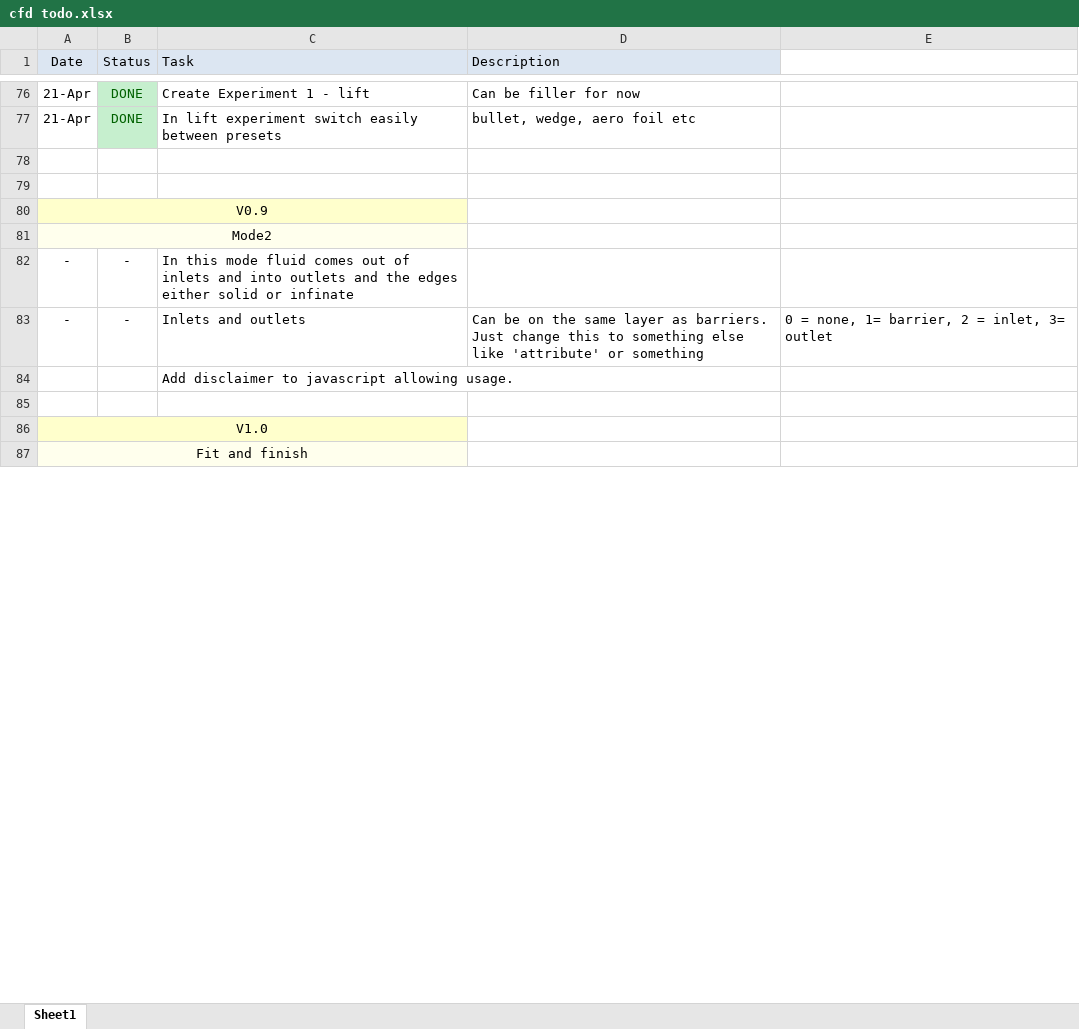
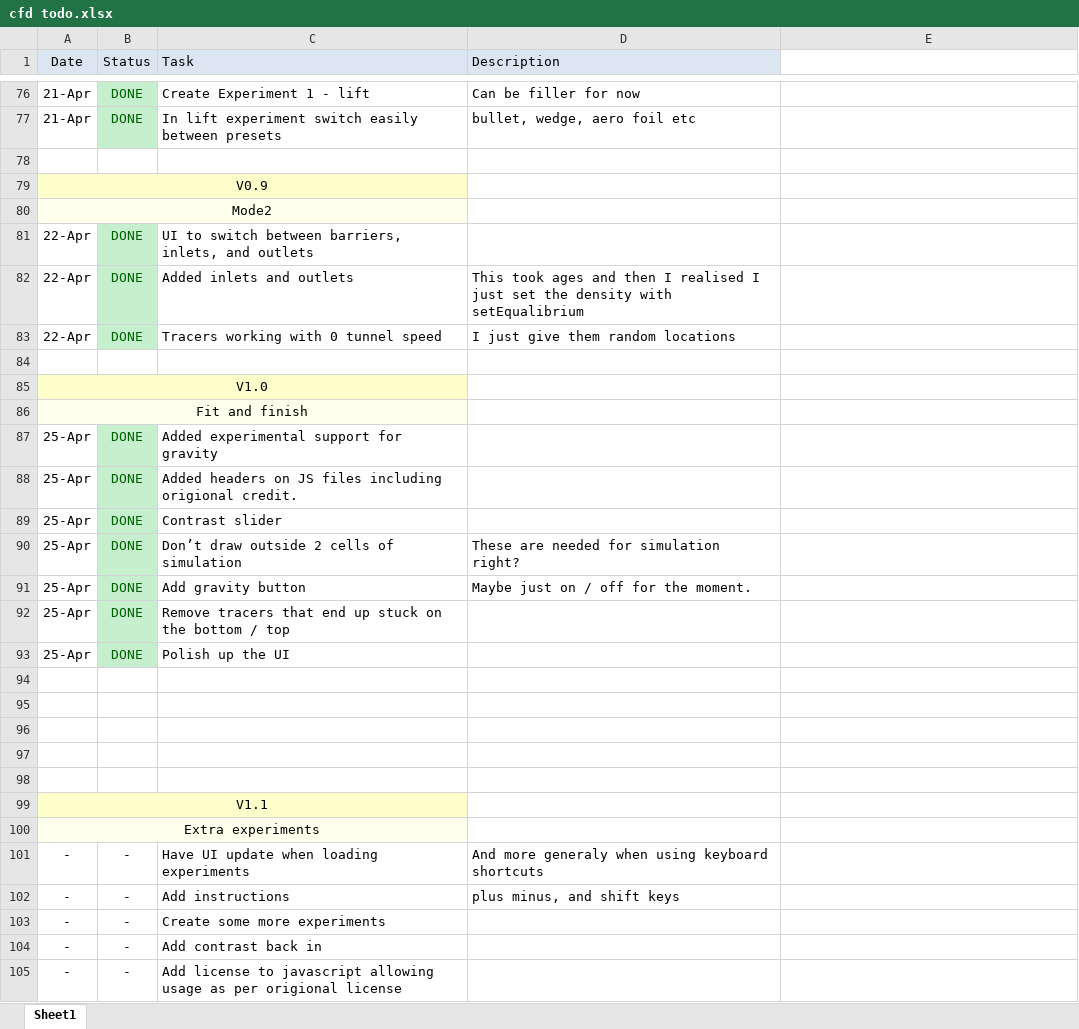
Before and after one commit to maitchison/cfdtoybox, an Excel workbook: cfd todo.xlsx, sheet Sheet1, drawn as a sheet; only a part is shown, gaps mark what is left out; values as stored, in another font and other column widths than the file's, no borders; removed rows and columns are numbered as before the commit, all else as after; the diff covers the shown part only; the diff names each change by its address in the sheet, - before the commit and + after, or states it on an @@ line.

Commit message:
V1.0 fit and finish Added experimental support for gravity Added headers on JS files including origional credit. Contrast slider Don’t draw outside 2 cells of simulation Add gravity button Remove tracers that end up stuck on the bottom / top Polish up the UI

```diff
--- a/cfd todo.xlsx (sheet Sheet1)
+++ b/cfd todo.xlsx (sheet Sheet1)
-row 79: (empty)
-row 82: - | - | In this mode fluid comes out of inlets and into outlets and the edges either solid or infinate
-row 83: - | - | Inlets and outlets | Can be on the same layer as barriers. Just change this to something else like 'attribute' or something | 0 = none, 1= barrier, 2 = inlet, 3= outlet
-row 84:  |  | Add disclaimer to javascript allowing usage.
+row 81: 22-Apr | DONE | UI to switch between barriers, inlets, and outlets
+row 82: 22-Apr | DONE | Added inlets and outlets | This took ages and then I realised I just set the density with setEqualibrium
+row 83: 22-Apr | DONE | Tracers working with 0 tunnel speed | I just give them random locations
+row 87: 25-Apr | DONE | Added experimental support for gravity
+row 88: 25-Apr | DONE | Added headers on JS files including origional credit.
+row 89: 25-Apr | DONE | Contrast slider
+row 90: 25-Apr | DONE | Don’t draw outside 2 cells of simulation | These are needed for simulation right?
+row 91: 25-Apr | DONE | Add gravity button | Maybe just on / off for the moment.
+row 92: 25-Apr | DONE | Remove tracers that end up stuck on the bottom / top
+row 93: 25-Apr | DONE | Polish up the UI
+row 94: (empty)
+row 95: (empty)
+row 96: (empty)
+row 97: (empty)
+row 98: (empty)
+row 99: V1.1
+row 100: Extra experiments
+row 101: - | - | Have UI update when loading experiments | And more generaly when using keyboard shortcuts
+row 102: - | - | Add instructions | plus minus, and shift keys
+row 103: - | - | Create some more experiments
+row 104: - | - | Add contrast back in
+row 105: - | - | Add license to javascript allowing usage as per origional license
```
Also changed, not shown: 14 added rows and 21 edited cells elsewhere in this sheet, 6 other files.
